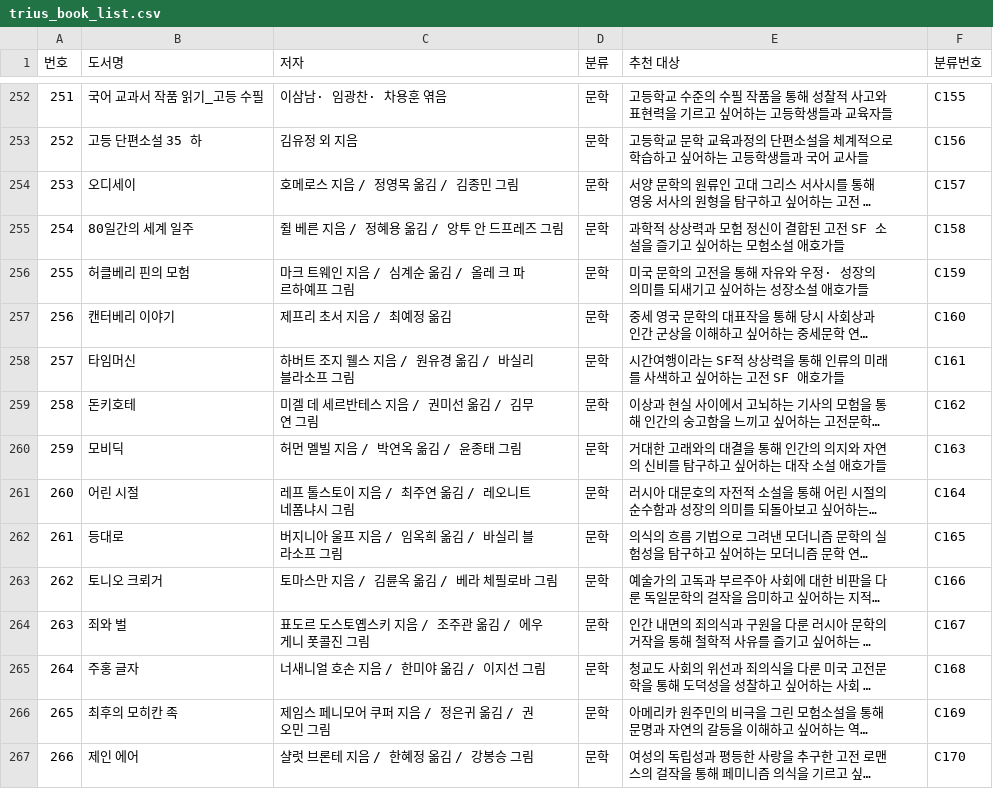
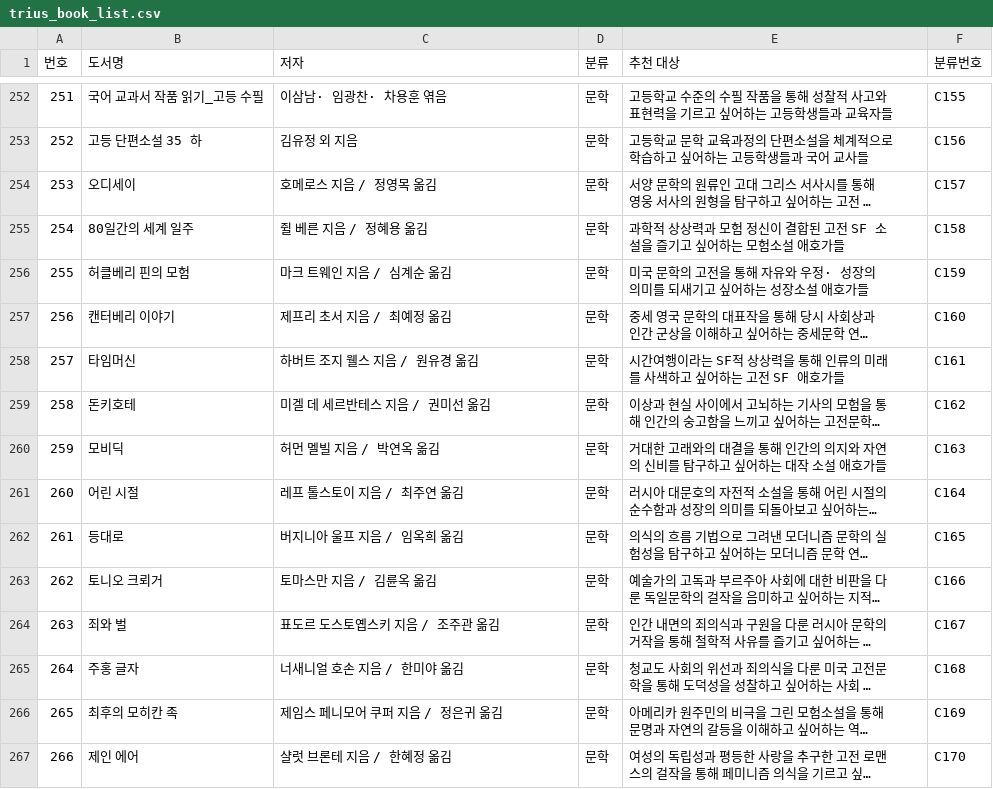
Before and after one commit to dooook-kr/triusbooks, a CSV file: trius_book_list.csv, drawn as a sheet; only a part is shown, gaps mark what is left out; long unchanged cells end in …; the diff covers the shown part only; the diff names each change by its address in the sheet, - before the commit and + after, or states it on an @@ line.

Commit message:
trius_book_list.csv - 900번까지 저자 길이조정

```diff
--- a/trius_book_list.csv
+++ b/trius_book_list.csv
-C254 (저자): 호메로스 지음 / 정영목 옮김 / 김종민 그림
+C254 (저자): 호메로스 지음 / 정영목 옮김
-C255 (저자): 쥘 베른 지음 / 정혜용 옮김 / 앙투 안 드프레즈 그림
+C255 (저자): 쥘 베른 지음 / 정혜용 옮김
-C256 (저자): 마크 트웨인 지음 / 심계순 옮김 / 올레 크 파르하예프 그림
+C256 (저자): 마크 트웨인 지음 / 심계순 옮김
-C258 (저자): 하버트 조지 웰스 지음 / 원유경 옮김 / 바실리 블라소프 그림
+C258 (저자): 하버트 조지 웰스 지음 / 원유경 옮김
-C259 (저자): 미겔 데 세르반테스 지음 / 권미선 옮김 / 김무연 그림
+C259 (저자): 미겔 데 세르반테스 지음 / 권미선 옮김
-C260 (저자): 허먼 멜빌 지음 / 박연옥 옮김 / 윤종태 그림
+C260 (저자): 허먼 멜빌 지음 / 박연옥 옮김
-C261 (저자): 레프 톨스토이 지음 / 최주연 옮김 / 레오니트 네폼냐시 그림
+C261 (저자): 레프 톨스토이 지음 / 최주연 옮김
-C262 (저자): 버지니아 울프 지음 / 임옥희 옮김 / 바실리 블라소프 그림
+C262 (저자): 버지니아 울프 지음 / 임옥희 옮김
-C263 (저자): 토마스만 지음 / 김륜옥 옮김 / 베라 체필로바 그림
+C263 (저자): 토마스만 지음 / 김륜옥 옮김
-C264 (저자): 표도르 도스토옙스키 지음 / 조주관 옮김 / 에우게니 폿콜진 그림
+C264 (저자): 표도르 도스토옙스키 지음 / 조주관 옮김
-C265 (저자): 너새니얼 호손 지음 / 한미야 옮김 / 이지선 그림
+C265 (저자): 너새니얼 호손 지음 / 한미야 옮김
-C266 (저자): 제임스 페니모어 쿠퍼 지음 / 정은귀 옮김 / 권오민 그림
+C266 (저자): 제임스 페니모어 쿠퍼 지음 / 정은귀 옮김
-C267 (저자): 샬럿 브론테 지음 / 한혜정 옮김 / 강봉승 그림
+C267 (저자): 샬럿 브론테 지음 / 한혜정 옮김
```
Also changed, not shown: 43 edited cells elsewhere in this file.
